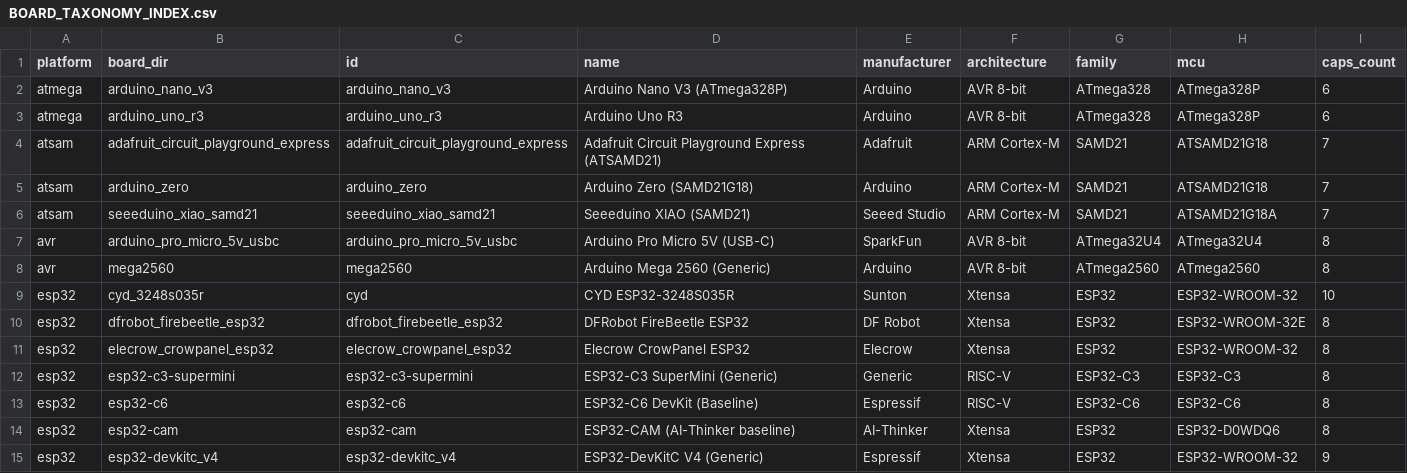
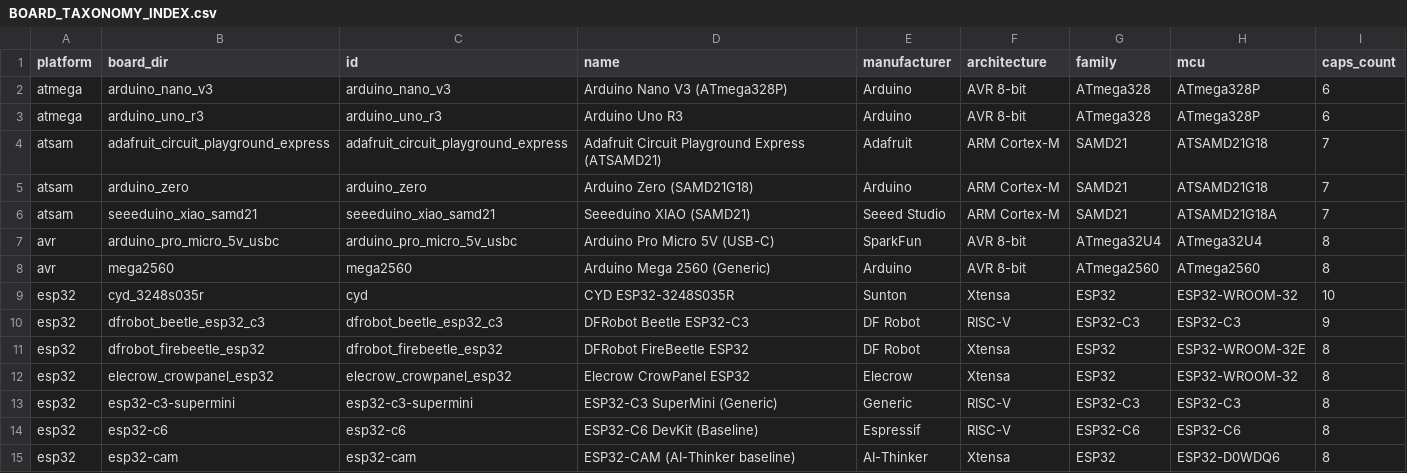
Before and after one commit to homer1013/BasaltOS, a CSV file: docs/BOARD_TAXONOMY_INDEX.csv, drawn as a sheet; only a part is shown; the shorter side is filled out with more unchanged rows.

Commit message:
feat(foundation): add DFRobot Beetle ESP32-C3 baseline board profile

```diff
--- a/docs/BOARD_TAXONOMY_INDEX.csv
+++ b/docs/BOARD_TAXONOMY_INDEX.csv
@@ -9,2 +9,3 @@ avr,mega2560,mega2560,Arduino Mega 2560 (Generic),Arduino,AVR 8-bit,ATmega2560,A
 esp32,cyd_3248s035r,cyd,CYD ESP32-3248S035R,Sunton,Xtensa,ESP32,ESP32-WROOM-32,10
+esp32,dfrobot_beetle_esp32_c3,dfrobot_beetle_esp32_c3,DFRobot Beetle ESP32-C3,DF Robot,RISC-V,ESP32-C3,ESP32-C3,9
 esp32,dfrobot_firebeetle_esp32,dfrobot_firebeetle_esp32,DFRobot FireBeetle ESP32,DF Robot,Xtensa,ESP32,ESP32-WROOM-32E,8
```
Also changed, not shown: docs/planning/MANUFACTURER_BOARD_MATRIX.csv, 7 other files.
